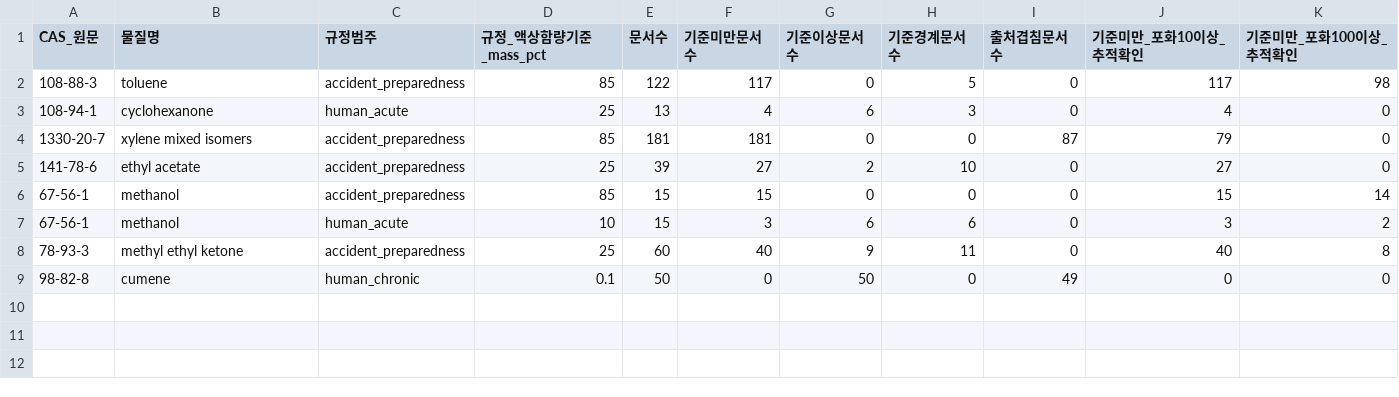
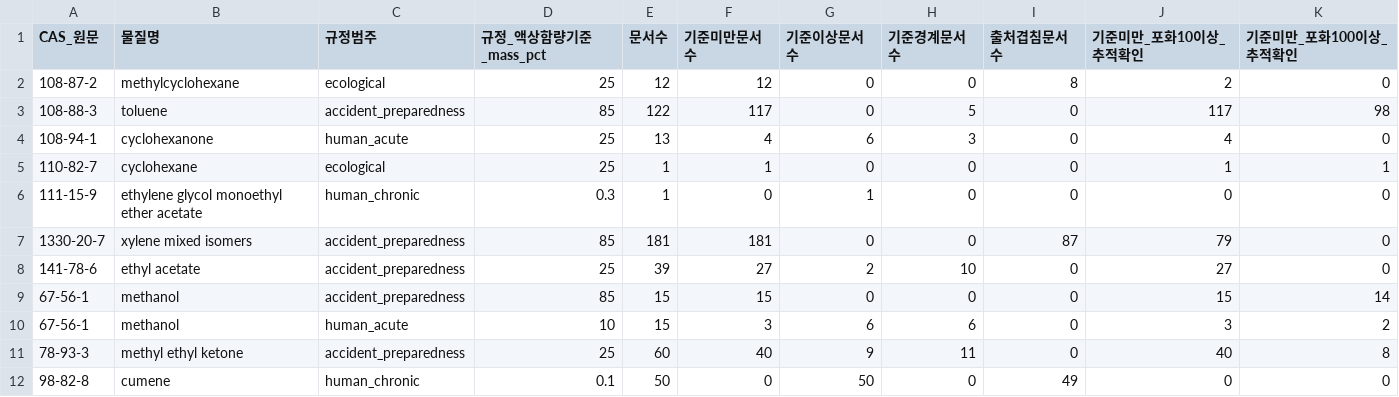
Before and after one commit to goindoll97-cloud/fire, a CSV file: research/korean_thinners_271/v2/results/regulatory_gap/R2_regulatory_rule_summary.csv, drawn as a sheet.

Commit message:
Sync verified 2026 CAS-rule subgroup and room dilution summaries

```diff
--- a/research/korean_thinners_271/v2/results/regulatory_gap/R2_regulatory_rule_summary.csv
+++ b/research/korean_thinners_271/v2/results/regulatory_gap/R2_regulatory_rule_summary.csv
@@ -1,4 +1,7 @@
 CAS_원문,물질명,규정범주,규정_액상함량기준_mass_pct,문서수,기준미만문서수,기준이상문서수,기준경계문서수,출처겹침문서수,기준미만_포화10이상_추적확인,기준미만_포화100이상_추적확인
+108-87-2,methylcyclohexane,ecological,25,12,12,0,0,8,2,0
 108-88-3,toluene,accident_preparedness,85,122,117,0,5,0,117,98
 108-94-1,cyclohexanone,human_acute,25,13,4,6,3,0,4,0
+110-82-7,cyclohexane,ecological,25,1,1,0,0,0,1,1
+111-15-9,ethylene glycol monoethyl ether acetate,human_chronic,0.3,1,0,1,0,0,0,0
 1330-20-7,xylene mixed isomers,accident_preparedness,85,181,181,0,0,87,79,0
```
